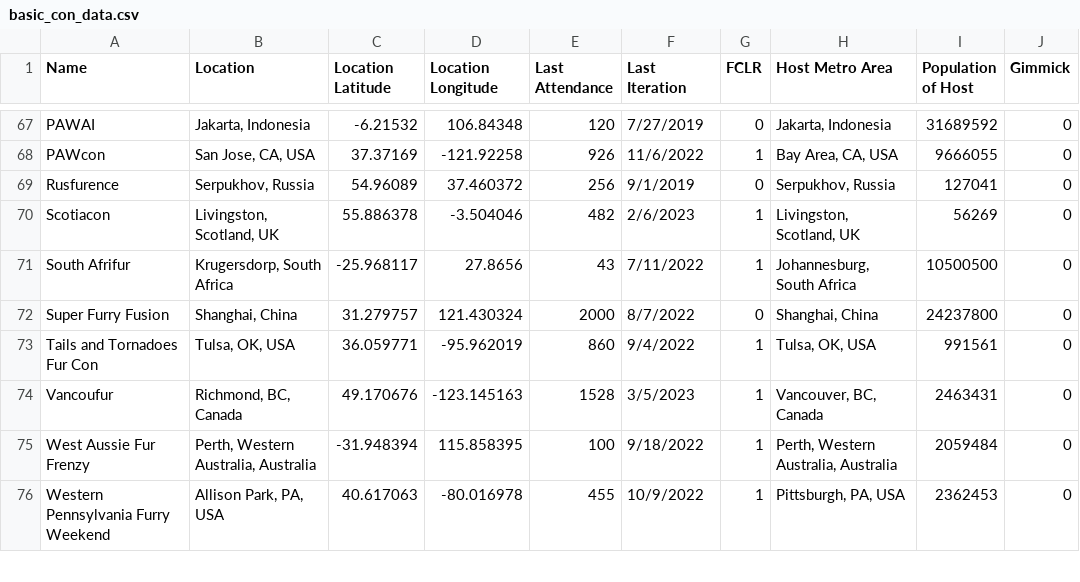
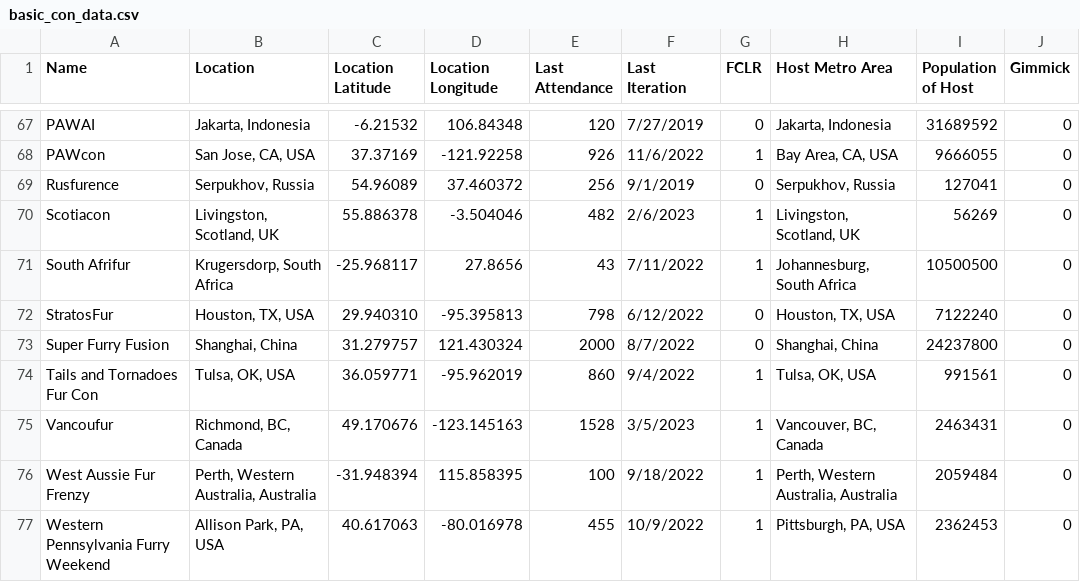
Before and after one commit to huehuecoyotl/furry-con-map, a CSV file: basic_con_data.csv, drawn as a sheet; only a part is shown, gaps mark what is left out; the diff names each change by its address in the sheet, - before the commit and + after, or states it on an @@ line.

Commit message:
StratosFur requested to be tracked

```diff
--- a/basic_con_data.csv
+++ b/basic_con_data.csv
+row 72: StratosFur | Houston, TX, USA | 29.940310 | -95.395813 | 798 | 6/12/2022 | 0 | Houston, TX, USA | 7122240 | 0
```
